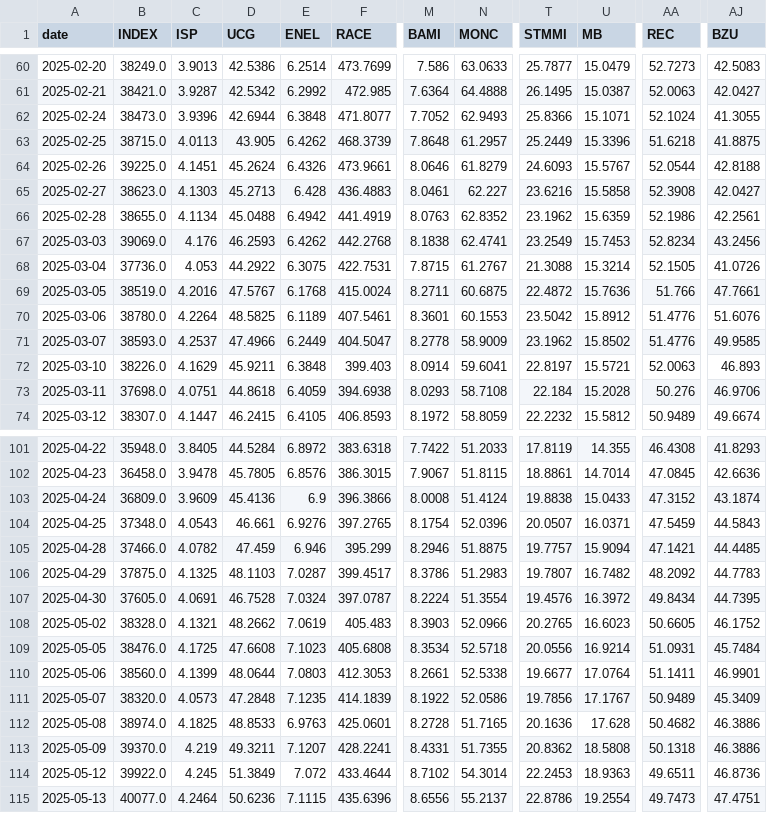
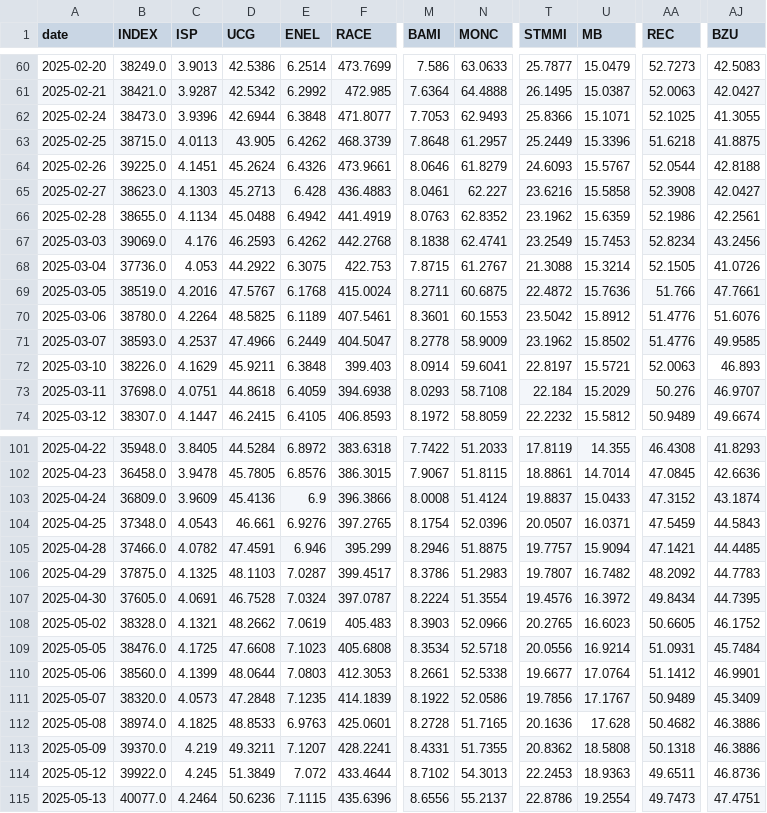
Before and after one commit to VerJokiel/FRANKFURT08, a CSV file: data/markets/ftsemib_prices.csv, drawn as a sheet; only a part is shown, gaps mark what is left out; the diff covers the shown part only; the diff names each change by its address in the sheet, - before the commit and + after, or states it on an @@ line.

```diff
--- a/data/markets/ftsemib_prices.csv
+++ b/data/markets/ftsemib_prices.csv
-M62 (BAMI): 7.7052
+M62 (BAMI): 7.7053
-AA62 (REC): 52.1024
+AA62 (REC): 52.1025
-F68 (RACE): 422.7531
+F68 (RACE): 422.753
-U73 (MB): 15.2028
+U73 (MB): 15.2029
-AJ73 (BZU): 46.9706
+AJ73 (BZU): 46.9707
-T103 (STMMI): 19.8838
+T103 (STMMI): 19.8837
-D105 (UCG): 47.459
+D105 (UCG): 47.4591
-AA110 (REC): 51.1411
+AA110 (REC): 51.1412
-N114 (MONC): 54.3014
+N114 (MONC): 54.3013
```
Also changed, not shown: 23 edited cells elsewhere in this file, data/markets/cac40_prices.csv, data/markets/ftse100_prices.csv, 7 other files.
